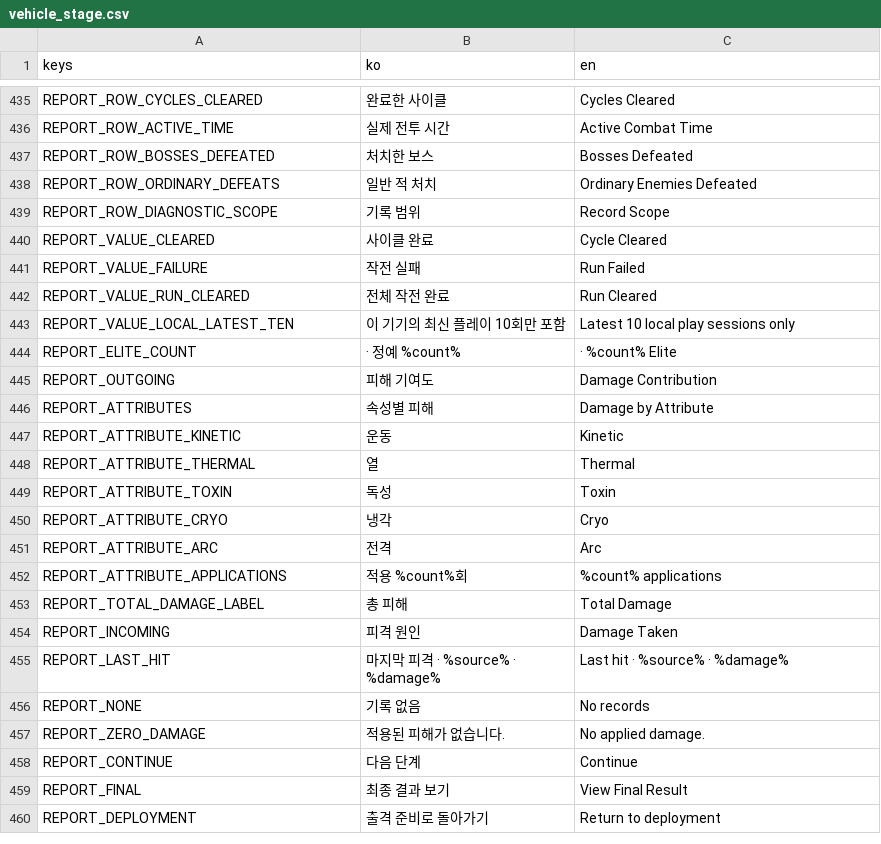
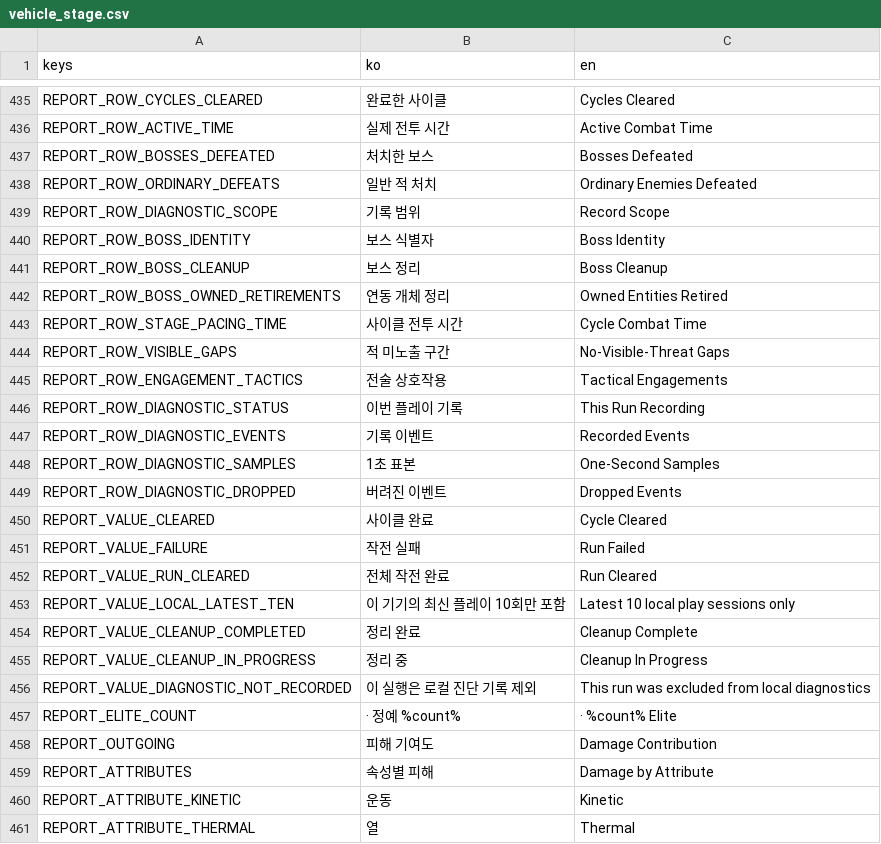
Before and after one commit to simpleusername96/cardborne-platformer, a CSV file: localization/vehicle_stage.csv, drawn as a sheet; only a part is shown, gaps mark what is left out; the shorter side is filled out with more unchanged rows.

Commit message:
Fix eight-cycle qualification gaps
Complete symmetric facility effects, cleanup-gated pacing evidence, stacked report diagnostics, and removal of paired-run legacy behavior.

```diff
--- a/localization/vehicle_stage.csv
+++ b/localization/vehicle_stage.csv
@@ -439,2 +439,12 @@ REPORT_ROW_ORDINARY_DEFEATS,"일반 적 처치","Ordinary Enemies Defeated"
 REPORT_ROW_DIAGNOSTIC_SCOPE,"기록 범위","Record Scope"
+REPORT_ROW_BOSS_IDENTITY,"보스 식별자","Boss Identity"
+REPORT_ROW_BOSS_CLEANUP,"보스 정리","Boss Cleanup"
+REPORT_ROW_BOSS_OWNED_RETIREMENTS,"연동 개체 정리","Owned Entities Retired"
+REPORT_ROW_STAGE_PACING_TIME,"사이클 전투 시간","Cycle Combat Time"
+REPORT_ROW_VISIBLE_GAPS,"적 미노출 구간","No-Visible-Threat Gaps"
+REPORT_ROW_ENGAGEMENT_TACTICS,"전술 상호작용","Tactical Engagements"
+REPORT_ROW_DIAGNOSTIC_STATUS,"이번 플레이 기록","This Run Recording"
+REPORT_ROW_DIAGNOSTIC_EVENTS,"기록 이벤트","Recorded Events"
+REPORT_ROW_DIAGNOSTIC_SAMPLES,"1초 표본","One-Second Samples"
+REPORT_ROW_DIAGNOSTIC_DROPPED,"버려진 이벤트","Dropped Events"
 REPORT_VALUE_CLEARED,"사이클 완료","Cycle Cleared"
@@ -443,2 +453,5 @@ REPORT_VALUE_RUN_CLEARED,"전체 작전 완료","Run Cleared"
 REPORT_VALUE_LOCAL_LATEST_TEN,"이 기기의 최신 플레이 10회만 포함","Latest 10 local play sessions only"
+REPORT_VALUE_CLEANUP_COMPLETED,"정리 완료","Cleanup Complete"
+REPORT_VALUE_CLEANUP_IN_PROGRESS,"정리 중","Cleanup In Progress"
+REPORT_VALUE_DIAGNOSTIC_NOT_RECORDED,"이 실행은 로컬 진단 기록 제외","This run was excluded from local diagnostics"
 REPORT_ELITE_COUNT," · 정예 %count%"," · %count% Elite"
```
Also changed, not shown: 31 other files.
